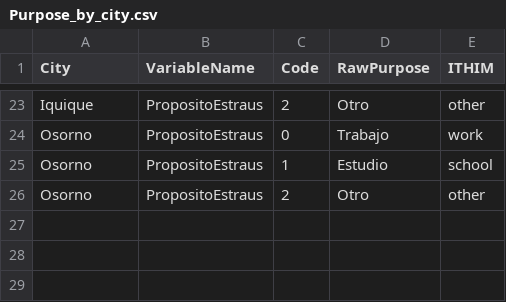
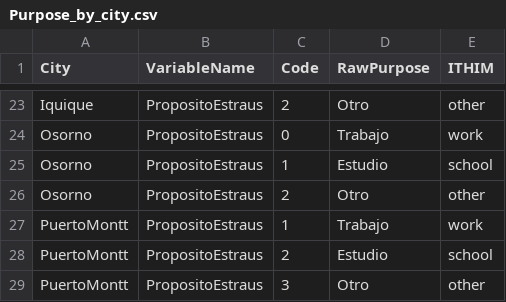
Before and after one commit to ITHIM/TravelSurveyPreprocessing, a CSV file: Data/Standardization/Purpose_by_city.csv, drawn as a sheet; only a part is shown, gaps mark what is left out; the diff names each change by its address in the sheet, - before the commit and + after, or states it on an @@ line.

```diff
--- a/Data/Standardization/Purpose_by_city.csv
+++ b/Data/Standardization/Purpose_by_city.csv
+row 27: PuertoMontt | PropositoEstraus | 1 | Trabajo | work
+row 28: PuertoMontt | PropositoEstraus | 2 | Estudio | school
+row 29: PuertoMontt | PropositoEstraus | 3 | Otro | other
```
Also changed, not shown: Data/Standardization/Modes_by_city.csv, 22 other files.
